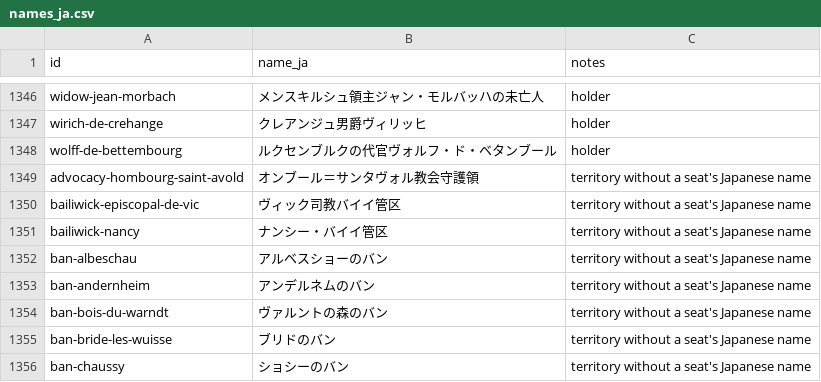
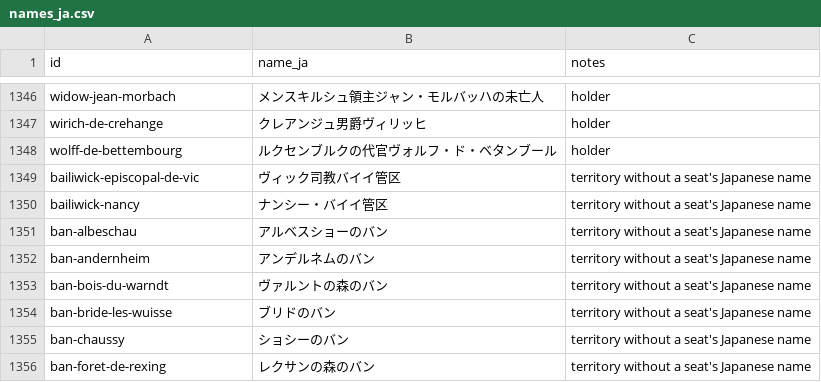
Before and after one commit to skachano/hist-map_gb1600, a CSV file: data/curated/manual/names_ja.csv, drawn as a sheet; only a part is shown, gaps mark what is left out; the shorter side is filled out with more unchanged rows.

```diff
--- a/data/curated/manual/names_ja.csv
+++ b/data/curated/manual/names_ja.csv
@@ -1348,3 +1348,2 @@ wirich-de-crehange,クレアンジュ男爵ヴィリッヒ,holder
 wolff-de-bettembourg,ルクセンブルクの代官ヴォルフ・ド・ベタンブール,holder
-advocacy-hombourg-saint-avold,オンブール＝サンタヴォル教会守護領,territory without a seat's Japanese name
 bailiwick-episcopal-de-vic,ヴィック司教バイイ管区,territory without a seat's Japanese name
```
Also changed, not shown: data/curated/event_summaries.csv, data/curated/geocoding.csv, 11 other files.
